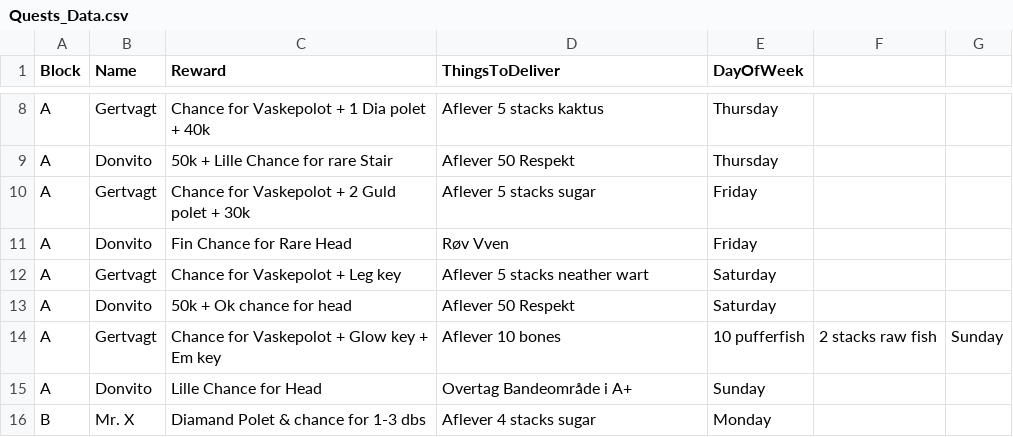
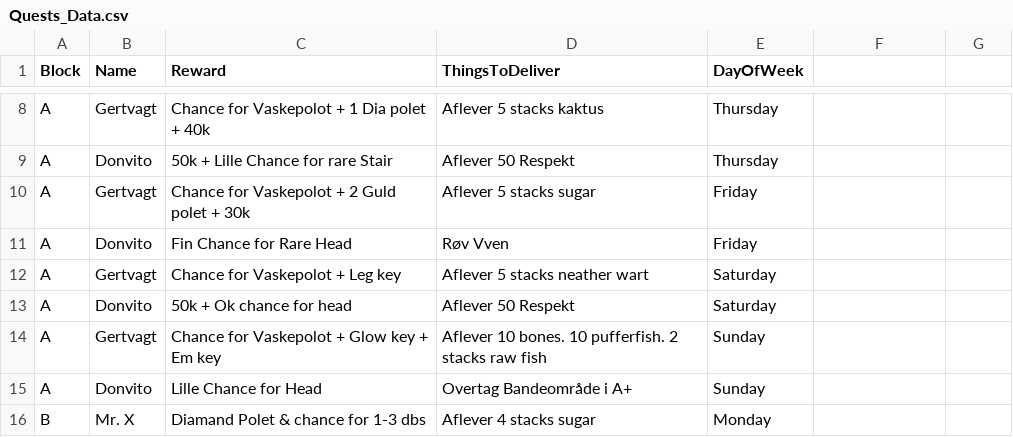
Before and after one commit to Ultimate15k/FreakyvilleAddon-Data, a CSV file: Quests_Data.csv, drawn as a sheet; only a part is shown, gaps mark what is left out.

Commit message:
Update Quests_Data.csv

```diff
--- a/Quests_Data.csv
+++ b/Quests_Data.csv
@@ -13,3 +13,3 @@ A,Gertvagt,Chance for Vaskepolot + Leg key,Aflever 5 stacks neather wart,Saturda
 A,Donvito,50k + Ok chance for head,Aflever 50 Respekt,Saturday
-A,Gertvagt,Chance for Vaskepolot + Glow key + Em key,Aflever 10 bones, 10 pufferfish, 2 stacks raw fish,Sunday
+A,Gertvagt,Chance for Vaskepolot + Glow key + Em key,Aflever 10 bones. 10 pufferfish. 2 stacks raw fish,Sunday
 A,Donvito,Lille Chance for Head,Overtag Bandeområde i A+,Sunday
```
